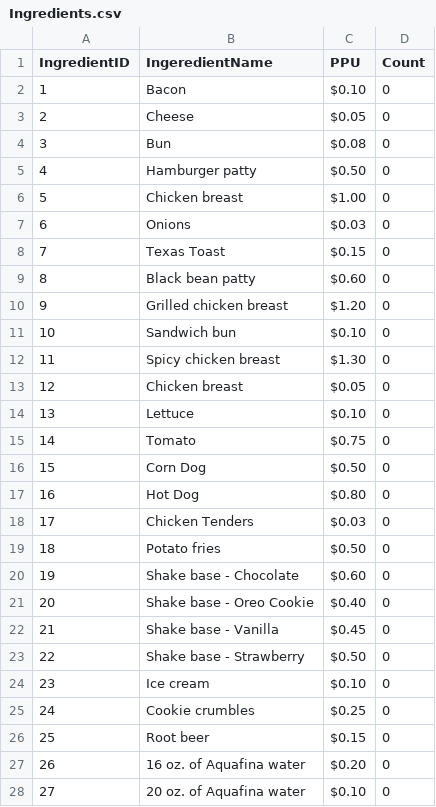
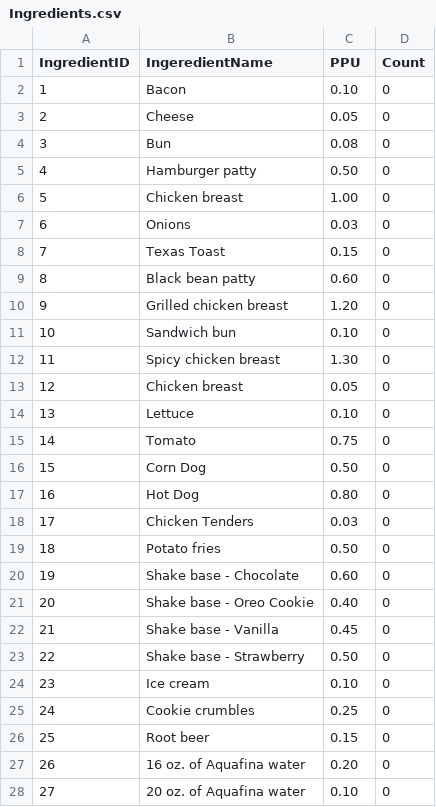
Before and after one commit to heyitsk21/Revs-Point-Of-Sales-System-Waterfall, a CSV file: DatabaseGenerationScript/Ingredients.csv, drawn as a sheet; only a part is shown; the diff covers the shown part only.

```diff
--- a/DatabaseGenerationScript/Ingredients.csv
+++ b/DatabaseGenerationScript/Ingredients.csv
@@ -1,28 +1,28 @@
 IngredientID,IngeredientName,PPU,Count
-1,Bacon,$0.10,0
-2,Cheese,$0.05,0
-3,Bun,$0.08,0
-4,Hamburger patty,$0.50,0
-5,Chicken breast,$1.00,0
-6,Onions,$0.03,0
-7,Texas Toast,$0.15,0
-8,Black bean patty,$0.60,0
-9,Grilled chicken breast,$1.20,0
-10,Sandwich bun,$0.10,0
-11,Spicy chicken breast,$1.30,0
-12,Chicken breast,$0.05,0
-13,Lettuce,$0.10,0
-14,Tomato,$0.75,0
-15,Corn Dog,$0.50,0
-16,Hot Dog,$0.80,0
-17,Chicken Tenders,$0.03,0
-18,Potato fries,$0.50,0
-19,Shake base - Chocolate,$0.60,0
-20,Shake base - Oreo Cookie,$0.40,0
-21,Shake base - Vanilla,$0.45,0
-22,Shake base - Strawberry,$0.50,0
-23,Ice cream,$0.10,0
-24,Cookie crumbles,$0.25,0
-25,Root beer,$0.15,0
-26,16 oz. of Aquafina water,$0.20,0
-27,20 oz. of Aquafina water,$0.10,0
+1,Bacon,0.10,0
+2,Cheese,0.05,0
+3,Bun,0.08,0
+4,Hamburger patty,0.50,0
+5,Chicken breast,1.00,0
+6,Onions,0.03,0
+7,Texas Toast,0.15,0
+8,Black bean patty,0.60,0
+9,Grilled chicken breast,1.20,0
+10,Sandwich bun,0.10,0
+11,Spicy chicken breast,1.30,0
+12,Chicken breast,0.05,0
+13,Lettuce,0.10,0
+14,Tomato,0.75,0
+15,Corn Dog,0.50,0
+16,Hot Dog,0.80,0
+17,Chicken Tenders,0.03,0
+18,Potato fries,0.50,0
+19,Shake base - Chocolate,0.60,0
+20,Shake base - Oreo Cookie,0.40,0
+21,Shake base - Vanilla,0.45,0
+22,Shake base - Strawberry,0.50,0
+23,Ice cream,0.10,0
+24,Cookie crumbles,0.25,0
+25,Root beer,0.15,0
+26,16 oz. of Aquafina water,0.20,0
+27,20 oz. of Aquafina water,0.10,0
```
Also changed, not shown: 32 edited cells elsewhere in this file, DatabaseGenerationScript/MenuItems.csv, 1 other file.
